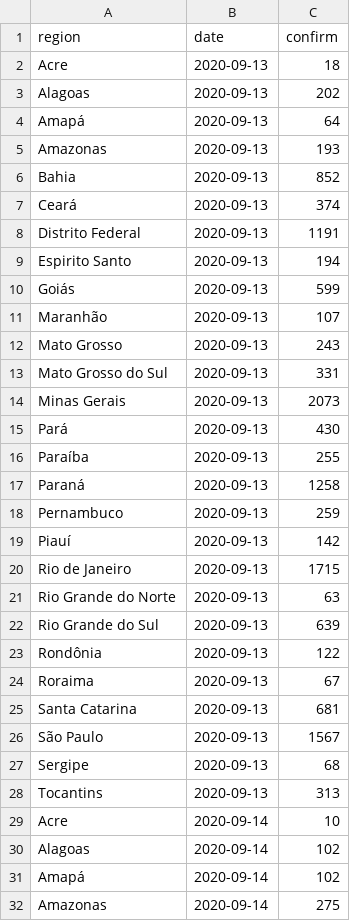
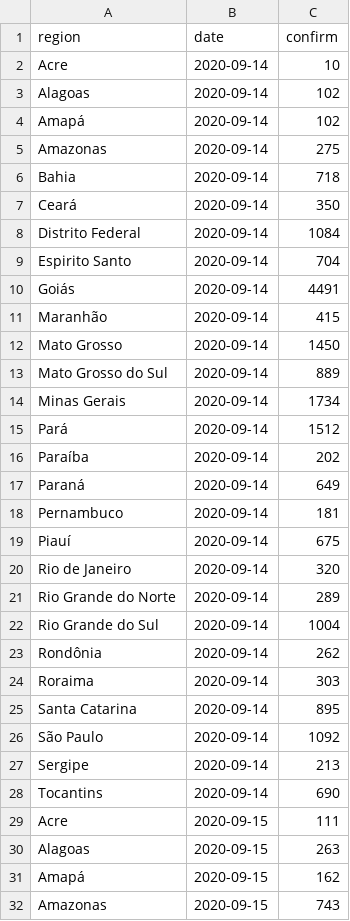
Before and after one commit to marcuswac/covid-br-epiforecasts, a CSV file: covid-rt-estimates/subnational/brazil/cases/summary/reported_cases.csv, drawn as a sheet; only a part is shown; the shorter side is filled out with more unchanged rows; removed rows and columns are numbered as before the commit, all else as after; the diff covers the shown part only; the diff names each change by its address in the sheet, - before the commit and + after, or states it on an @@ line.

```diff
--- a/covid-rt-estimates/subnational/brazil/cases/summary/reported_cases.csv
+++ b/covid-rt-estimates/subnational/brazil/cases/summary/reported_cases.csv
-row 2: Acre | 2020-09-13 | 18
-row 3: Alagoas | 2020-09-13 | 202
-row 4: Amapá | 2020-09-13 | 64
-row 5: Amazonas | 2020-09-13 | 193
-row 6: Bahia | 2020-09-13 | 852
-row 7: Ceará | 2020-09-13 | 374
-row 8: Distrito Federal | 2020-09-13 | 1191
-row 9: Espirito Santo | 2020-09-13 | 194
-row 10: Goiás | 2020-09-13 | 599
-row 11: Maranhão | 2020-09-13 | 107
-row 12: Mato Grosso | 2020-09-13 | 243
-row 13: Mato Grosso do Sul | 2020-09-13 | 331
-row 14: Minas Gerais | 2020-09-13 | 2073
-row 15: Pará | 2020-09-13 | 430
-row 16: Paraíba | 2020-09-13 | 255
-row 17: Paraná | 2020-09-13 | 1258
-row 18: Pernambuco | 2020-09-13 | 259
-row 19: Piauí | 2020-09-13 | 142
-row 20: Rio de Janeiro | 2020-09-13 | 1715
-row 21: Rio Grande do Norte | 2020-09-13 | 63
-row 22: Rio Grande do Sul | 2020-09-13 | 639
-row 23: Rondônia | 2020-09-13 | 122
-row 24: Roraima | 2020-09-13 | 67
-row 25: Santa Catarina | 2020-09-13 | 681
-row 26: São Paulo | 2020-09-13 | 1567
-row 27: Sergipe | 2020-09-13 | 68
-row 28: Tocantins | 2020-09-13 | 313
```
Also changed, not shown: 27 added rows elsewhere in this file, covid-rt-estimates/runtimes.csv, covid-rt-estimates/status.csv, 9 other files.
